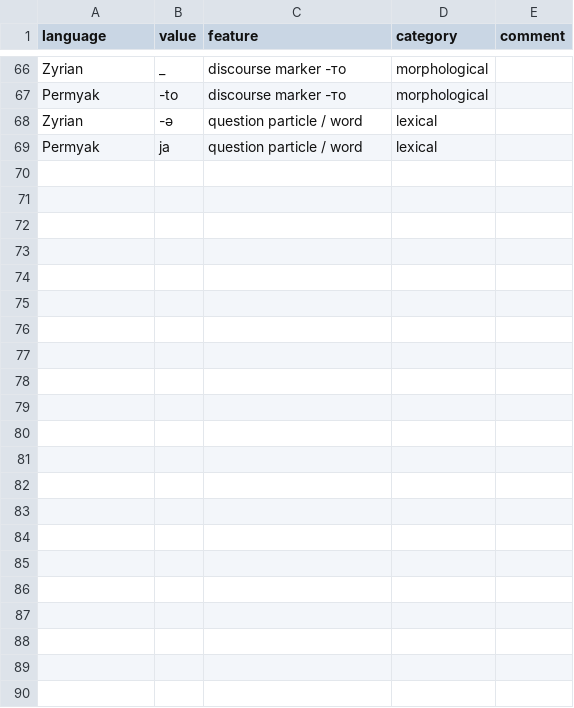
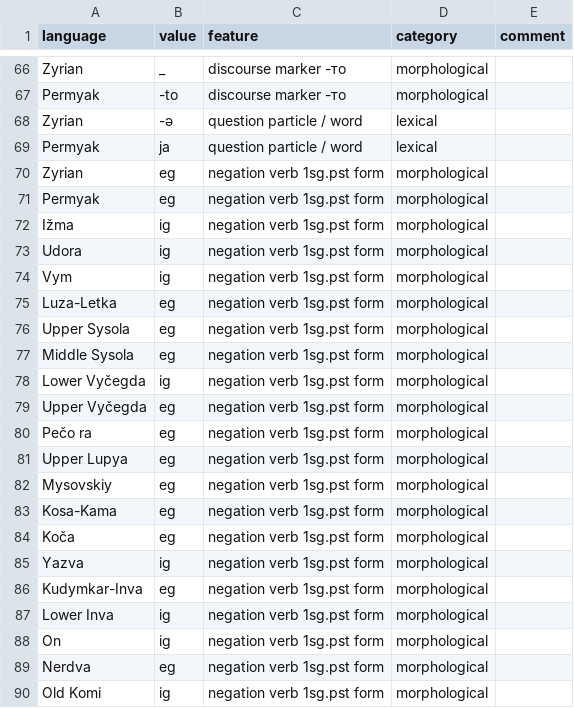
Before and after one commit to langdoc/comparative-permic-database, a CSV file: database.csv, drawn as a sheet; only a part is shown, gaps mark what is left out.

```diff
--- a/database.csv
+++ b/database.csv
@@ -69 +69,22 @@ Zyrian,-ə,question particle / word,lexical,
 Permyak,ja,question particle / word,lexical,
+Zyrian,eg,negation verb 1sg.pst form,morphological,
+Permyak,eg,negation verb 1sg.pst form,morphological,
+Ižma,ig,negation verb 1sg.pst form,morphological,
+Udora,ig,negation verb 1sg.pst form,morphological,
+Vym,ig,negation verb 1sg.pst form,morphological,
+Luza-Letka,eg,negation verb 1sg.pst form,morphological,
+Upper Sysola,eg,negation verb 1sg.pst form,morphological,
+Middle Sysola,eg,negation verb 1sg.pst form,morphological,
+Lower Vyčegda,ig,negation verb 1sg.pst form,morphological,
+Upper Vyčegda,eg,negation verb 1sg.pst form,morphological,
+Pečo  ra,eg,negation verb 1sg.pst form,morphological,
+Upper Lupya,eg,negation verb 1sg.pst form,morphological,
+Mysovskiy,eg,negation verb 1sg.pst form,morphological,
+Kosa-Kama,eg,negation verb 1sg.pst form,morphological,
+Koča,eg,negation verb 1sg.pst form,morphological,
+Yazva,ig,negation verb 1sg.pst form,morphological,
+Kudymkar-Inva,eg,negation verb 1sg.pst form,morphological,
+Lower Inva,ig,negation verb 1sg.pst form,morphological,
+On,ig,negation verb 1sg.pst form,morphological,
+Nerdva,eg,negation verb 1sg.pst form,morphological,
+Old Komi,ig,negation verb 1sg.pst form,morphological,
```
Also changed, not shown: 3 other files.
